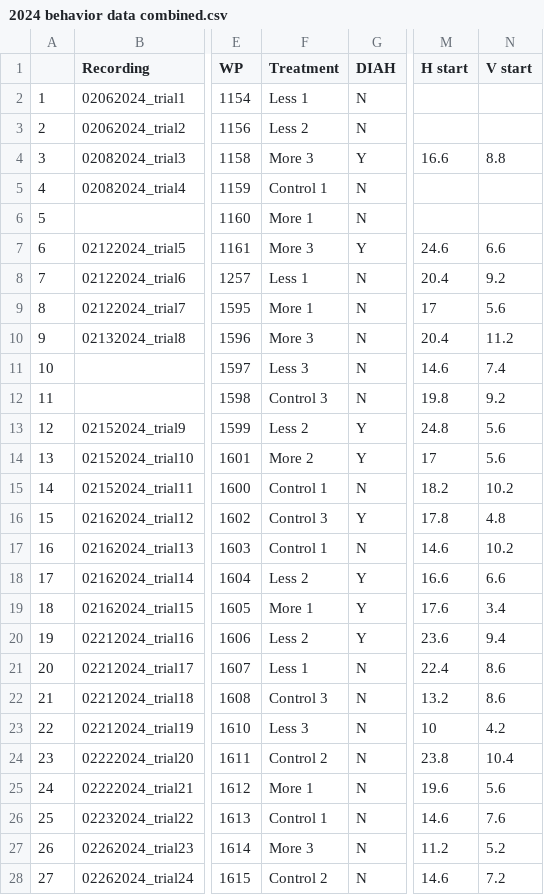
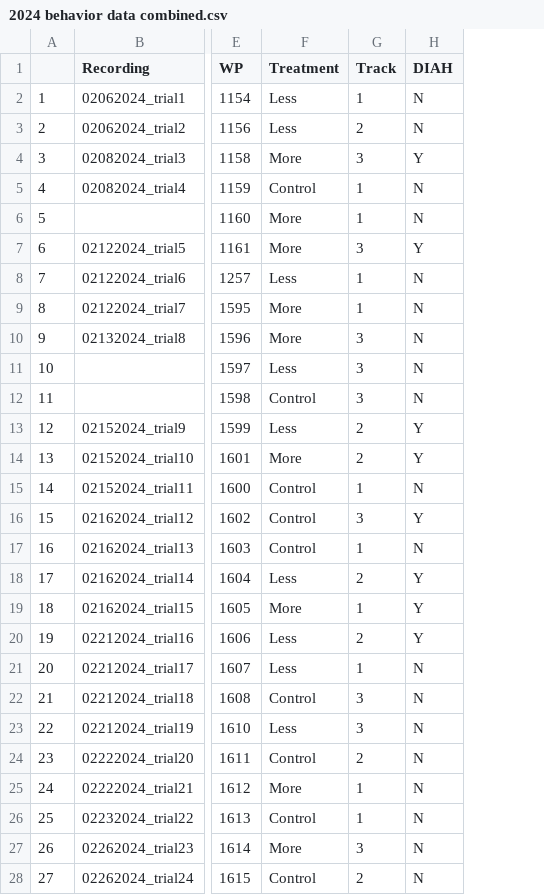
Before and after one commit to dshizuka/WBNU-playback, a CSV file: 2024 behavior data combined.csv, drawn as a sheet; only a part is shown, gaps mark what is left out; removed rows and columns are numbered as before the commit, all else as after; the diff covers the shown part only; the diff names each change by its address in the sheet, - before the commit and + after, or states it on an @@ line.

```diff
--- a/2024 behavior data combined.csv
+++ b/2024 behavior data combined.csv
+column G (Track), rows 2-28: 1 | 2 | 3 | 1 | 1 | 3 | 1 | 1 | 3 | 3 | 3 | 2 | 2 | 1 | 3 | 1 | 2 | 1 | 2 | 1 | 3 | 3 | 2 | 1 | 1 | 3 | 2
-column M (H start), rows 4-28: 16.6 |  |  | 24.6 | 20.4 | 17 | 20.4 | 14.6 | 19.8 | 24.8 | 17 | 18.2 | 17.8 | 14.6 | 16.6 | 17.6 | 23.6 | 22.4 | 13.2 | 10 | 23.8 | 19.6 | 14.6 | 11.2 | 14.6
-column N (V start), rows 4-28: 8.8 |  |  | 6.6 | 9.2 | 5.6 | 11.2 | 7.4 | 9.2 | 5.6 | 5.6 | 10.2 | 4.8 | 10.2 | 6.6 | 3.4 | 9.4 | 8.6 | 8.6 | 4.2 | 10.4 | 5.6 | 7.6 | 5.2 | 7.2
-F2 (Treatment): Less 1
+F2 (Treatment): Less
-F3 (Treatment): Less 2
+F3 (Treatment): Less
-F4 (Treatment): More 3
+F4 (Treatment): More
-F5 (Treatment): Control 1
+F5 (Treatment): Control
-F6 (Treatment): More 1
+F6 (Treatment): More
-F7 (Treatment): More 3
+F7 (Treatment): More
-F8 (Treatment): Less 1
+F8 (Treatment): Less
-F9 (Treatment): More 1
+F9 (Treatment): More
-F10 (Treatment): More 3
+F10 (Treatment): More
-F11 (Treatment): Less 3
+F11 (Treatment): Less
-F12 (Treatment): Control 3
+F12 (Treatment): Control
-F13 (Treatment): Less 2
+F13 (Treatment): Less
-F14 (Treatment): More 2
+F14 (Treatment): More
-F15 (Treatment): Control 1
+F15 (Treatment): Control
-F16 (Treatment): Control 3
+F16 (Treatment): Control
-F17 (Treatment): Control 1
+F17 (Treatment): Control
-F18 (Treatment): Less 2
+F18 (Treatment): Less
-F19 (Treatment): More 1
+F19 (Treatment): More
-F20 (Treatment): Less 2
+F20 (Treatment): Less
-F21 (Treatment): Less 1
+F21 (Treatment): Less
-F22 (Treatment): Control 3
+F22 (Treatment): Control
-F23 (Treatment): Less 3
+F23 (Treatment): Less
-F24 (Treatment): Control 2
+F24 (Treatment): Control
-F25 (Treatment): More 1
+F25 (Treatment): More
-F26 (Treatment): Control 1
+F26 (Treatment): Control
-F27 (Treatment): More 3
+F27 (Treatment): More
-F28 (Treatment): Control 2
+F28 (Treatment): Control
```
Also changed, not shown: 10 edited cells elsewhere in this file, global.data_240426.csv, 2 other files.
